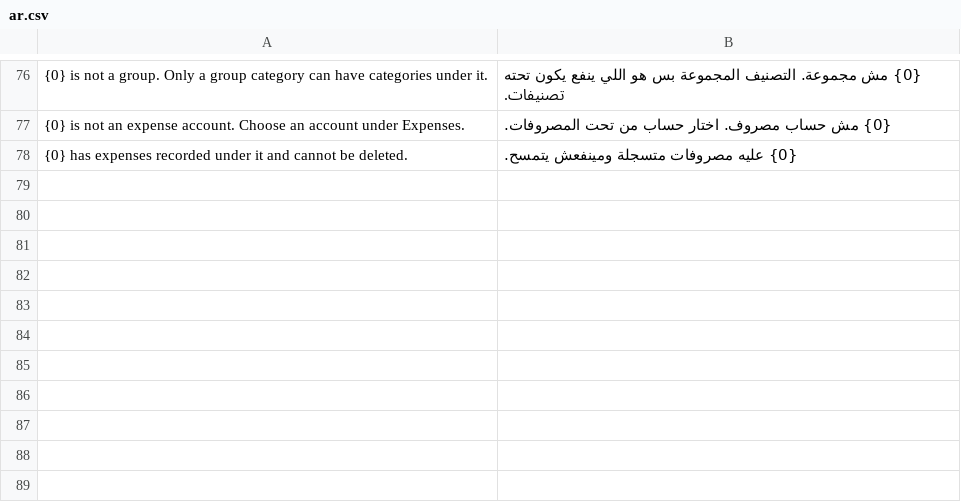
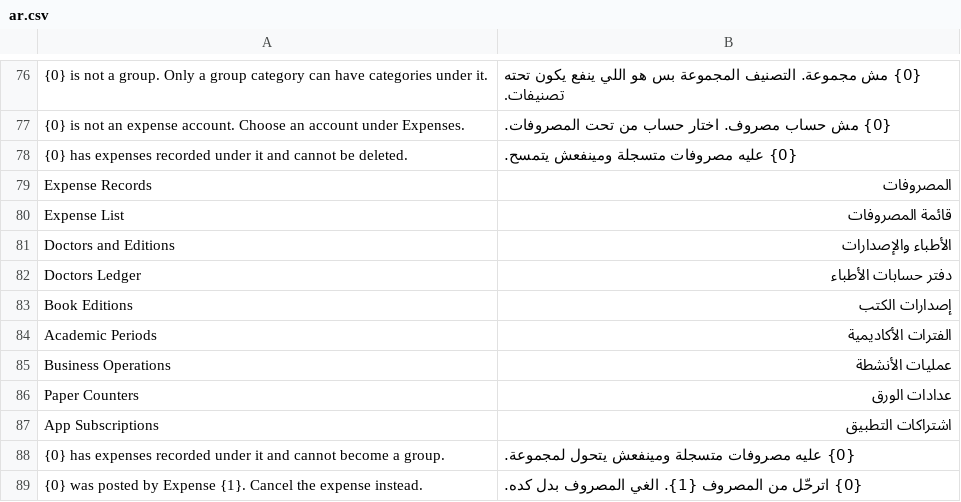
Before and after one commit to tokaM107/integrated-business-platform, a CSV file: apps/imed_erp/imed_erp/translations/ar.csv, drawn as a sheet; only a part is shown, gaps mark what is left out; the diff names each change by its address in the sheet, - before the commit and + after, or states it on an @@ line.

```diff
--- a/apps/imed_erp/imed_erp/translations/ar.csv
+++ b/apps/imed_erp/imed_erp/translations/ar.csv
+row 79: Expense Records | المصروفات
+row 80: Expense List | قائمة المصروفات
+row 81: Doctors and Editions | الأطباء والإصدارات
+row 82: Doctors Ledger | دفتر حسابات الأطباء
+row 83: Book Editions | إصدارات الكتب
+row 84: Academic Periods | الفترات الأكاديمية
+row 85: Business Operations | عمليات الأنشطة
+row 86: Paper Counters | عدادات الورق
+row 87: App Subscriptions | اشتراكات التطبيق
+row 88: {0} has expenses recorded under it and cannot become a group. | {0} عليه مصروفات متسجلة ومينفعش يتحول لمجموعة.
+row 89: {0} was posted by Expense {1}. Cancel the expense instead. | {0} اترحّل من المصروف {1}. الغي المصروف بدل كده.
```
Also changed, not shown: 9 other files.
